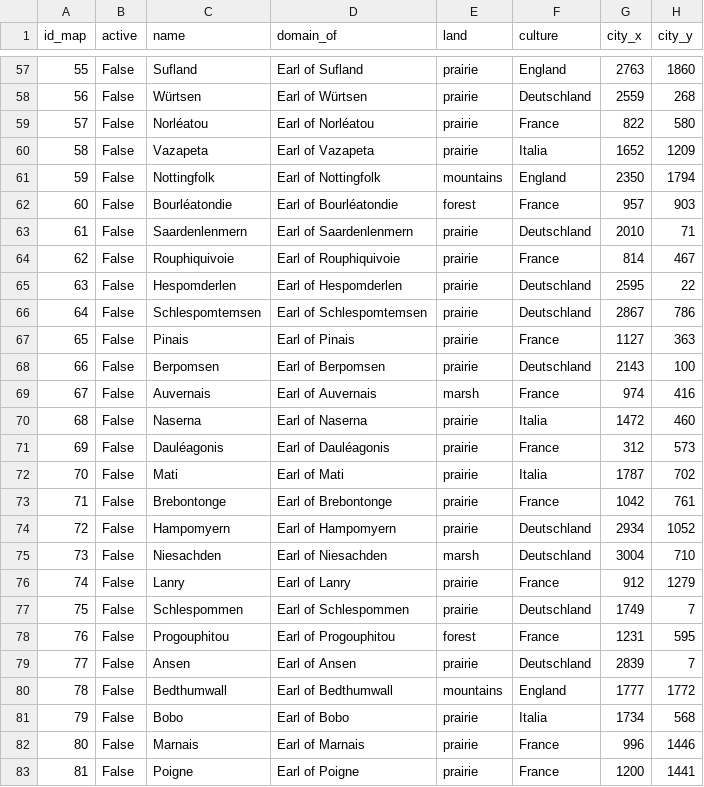
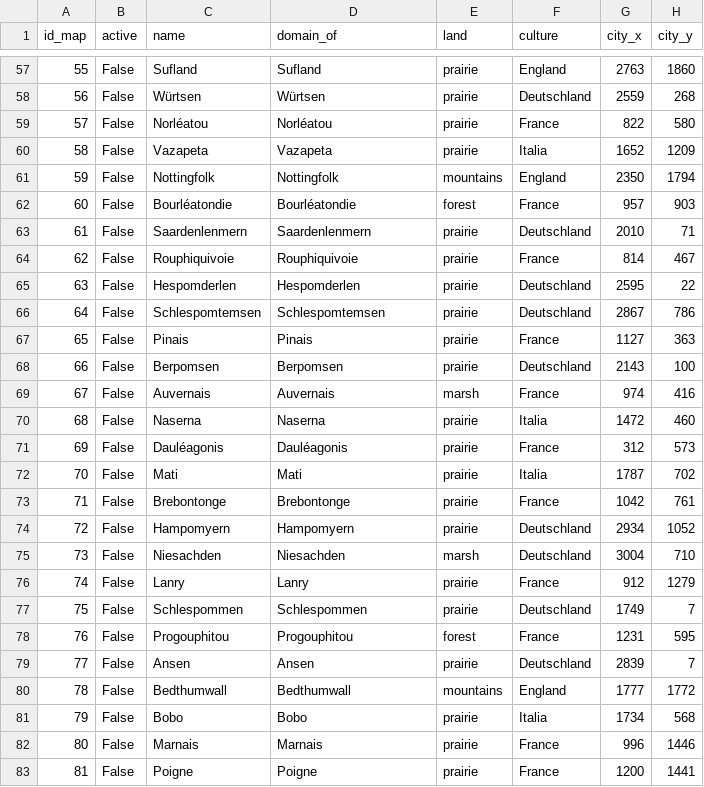
Before and after one commit to matteli/histemul, a CSV file: server/src/province.csv, drawn as a sheet; only a part is shown, gaps mark what is left out; the diff covers the shown part only; the diff names each change by its address in the sheet, - before the commit and + after, or states it on an @@ line.

```diff
--- a/server/src/province.csv
+++ b/server/src/province.csv
-D57 (domain_of): Earl of Sufland
+D57 (domain_of): Sufland
-D58 (domain_of): Earl of Würtsen
+D58 (domain_of): Würtsen
-D59 (domain_of): Earl of Norléatou
+D59 (domain_of): Norléatou
-D60 (domain_of): Earl of Vazapeta
+D60 (domain_of): Vazapeta
-D61 (domain_of): Earl of Nottingfolk
+D61 (domain_of): Nottingfolk
-D62 (domain_of): Earl of Bourléatondie
+D62 (domain_of): Bourléatondie
-D63 (domain_of): Earl of Saardenlenmern
+D63 (domain_of): Saardenlenmern
-D64 (domain_of): Earl of Rouphiquivoie
+D64 (domain_of): Rouphiquivoie
-D65 (domain_of): Earl of Hespomderlen
+D65 (domain_of): Hespomderlen
-D66 (domain_of): Earl of Schlespomtemsen
+D66 (domain_of): Schlespomtemsen
-D67 (domain_of): Earl of Pinais
+D67 (domain_of): Pinais
-D68 (domain_of): Earl of Berpomsen
+D68 (domain_of): Berpomsen
-D69 (domain_of): Earl of Auvernais
+D69 (domain_of): Auvernais
-D70 (domain_of): Earl of Naserna
+D70 (domain_of): Naserna
-D71 (domain_of): Earl of Dauléagonis
+D71 (domain_of): Dauléagonis
-D72 (domain_of): Earl of Mati
+D72 (domain_of): Mati
-D73 (domain_of): Earl of Brebontonge
+D73 (domain_of): Brebontonge
-D74 (domain_of): Earl of Hampomyern
+D74 (domain_of): Hampomyern
-D75 (domain_of): Earl of Niesachden
+D75 (domain_of): Niesachden
-D76 (domain_of): Earl of Lanry
+D76 (domain_of): Lanry
-D77 (domain_of): Earl of Schlespommen
+D77 (domain_of): Schlespommen
-D78 (domain_of): Earl of Progouphitou
+D78 (domain_of): Progouphitou
-D79 (domain_of): Earl of Ansen
+D79 (domain_of): Ansen
-D80 (domain_of): Earl of Bedthumwall
+D80 (domain_of): Bedthumwall
-D81 (domain_of): Earl of Bobo
+D81 (domain_of): Bobo
-D82 (domain_of): Earl of Marnais
+D82 (domain_of): Marnais
-D83 (domain_of): Earl of Poigne
+D83 (domain_of): Poigne
```
Also changed, not shown: 71 edited cells elsewhere in this file, server/src/title.csv, 9 other files.
